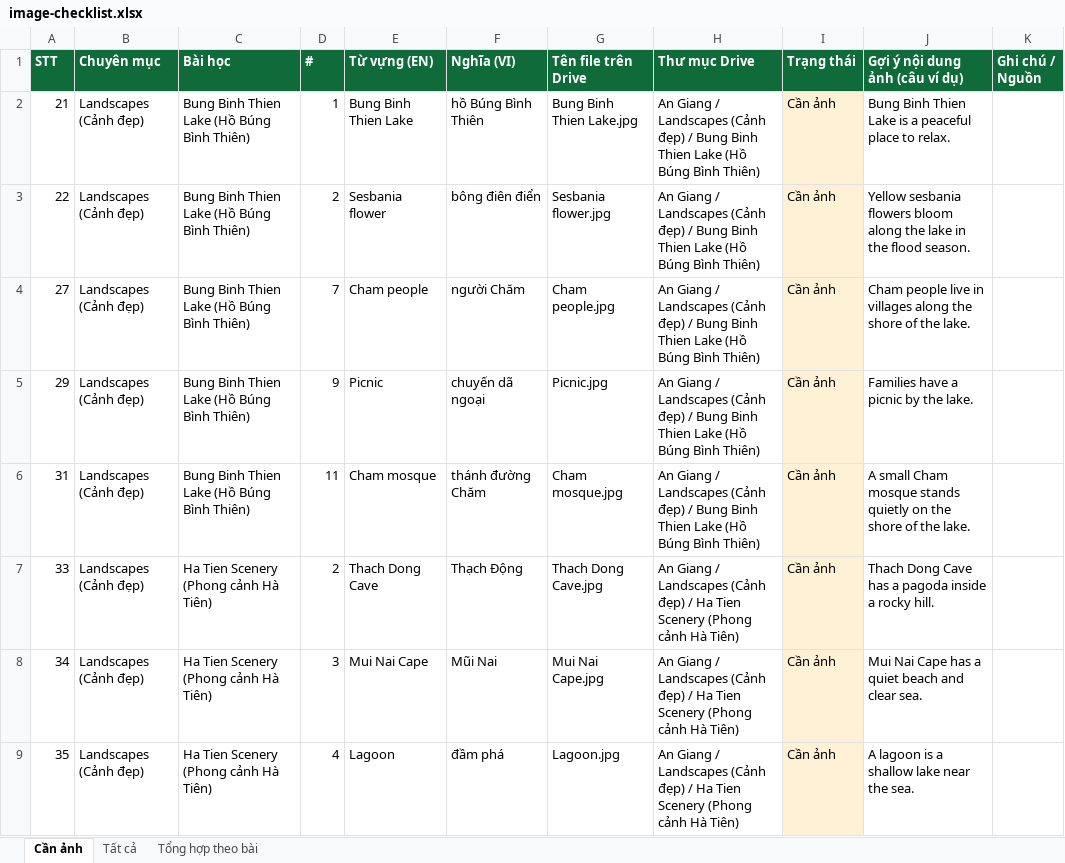
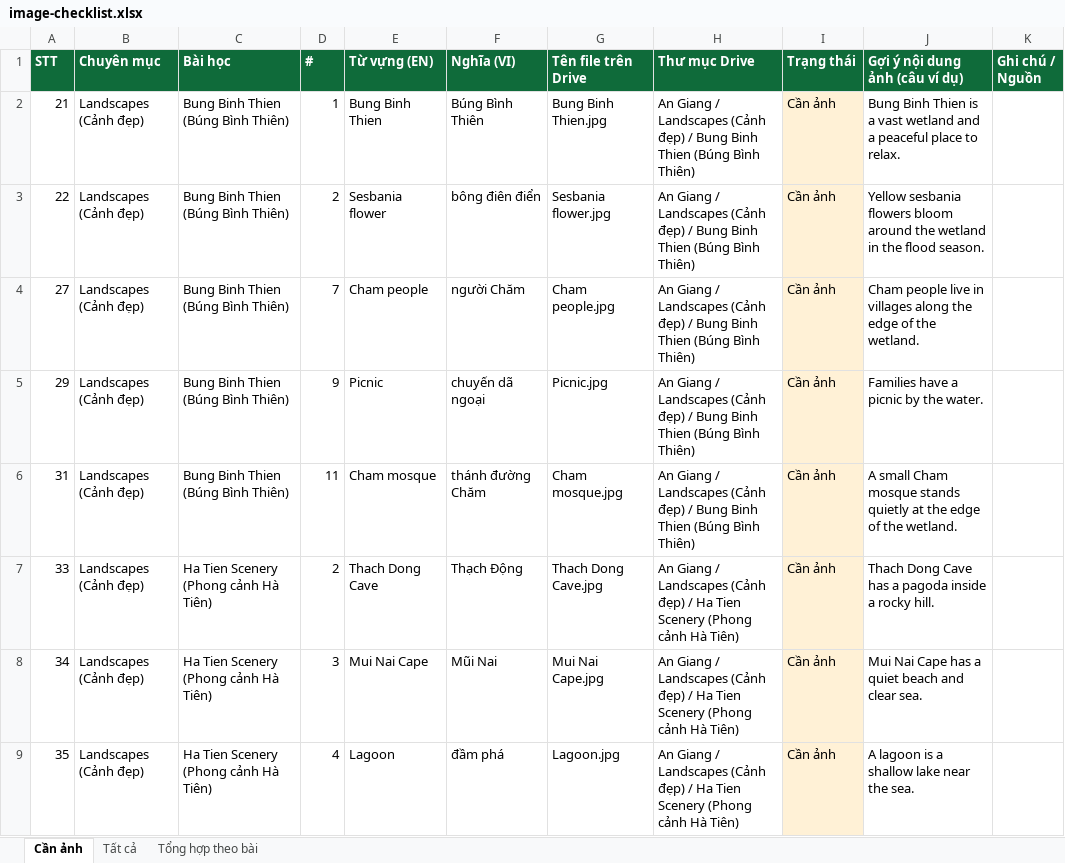
Before and after one commit to chunganhvu/discover-an-giang, an Excel workbook: content/image-checklist.xlsx, sheet Cần ảnh, drawn as a sheet; only a part is shown; values as stored, in another font and other column widths than the file's, no borders; the diff names each change by its address in the sheet, - before the commit and + after, or states it on an @@ line.

```diff
--- a/content/image-checklist.xlsx (sheet Cần ảnh)
+++ b/content/image-checklist.xlsx (sheet Cần ảnh)
-C2:C6 (Bài học): Bung Binh Thien Lake (Hồ Búng Bình Thiên)
+C2:C6 (Bài học): Bung Binh Thien (Búng Bình Thiên)
-E2 (Từ vựng (EN)): Bung Binh Thien Lake
+E2 (Từ vựng (EN)): Bung Binh Thien
-F2 (Nghĩa (VI)): hồ Búng Bình Thiên
+F2 (Nghĩa (VI)): Búng Bình Thiên
-G2 (Tên file trên Drive): Bung Binh Thien Lake.jpg
+G2 (Tên file trên Drive): Bung Binh Thien.jpg
-H2:H6 (Thư mục Drive): …Binh Thien Lake (Hồ Búng Bình Thiên)
+H2:H6 (Thư mục Drive): …Binh Thien (Búng Bình Thiên)
-J2 (Gợi ý nội dung ảnh (câu ví dụ)): …Binh Thien Lake is a peaceful…
+J2 (Gợi ý nội dung ảnh (câu ví dụ)): …Binh Thien is a vast wetland and a peaceful…
-J3 (Gợi ý nội dung ảnh (câu ví dụ)): …flowers bloom along the lake in the…
+J3 (Gợi ý nội dung ảnh (câu ví dụ)): …flowers bloom around the wetland in the…
-J4 (Gợi ý nội dung ảnh (câu ví dụ)): …along the shore of the lake.
+J4 (Gợi ý nội dung ảnh (câu ví dụ)): …along the edge of the wetland.
-J5 (Gợi ý nội dung ảnh (câu ví dụ)): Families have a picnic by the lake.
+J5 (Gợi ý nội dung ảnh (câu ví dụ)): Families have a picnic by the water.
-J6 (Gợi ý nội dung ảnh (câu ví dụ)): …stands quietly on the shore of the lake.
+J6 (Gợi ý nội dung ảnh (câu ví dụ)): …stands quietly at the edge of the wetland.
```
Also changed, not shown: sheet Tất cả, sheet Tổng hợp theo bài, 3 other files.
